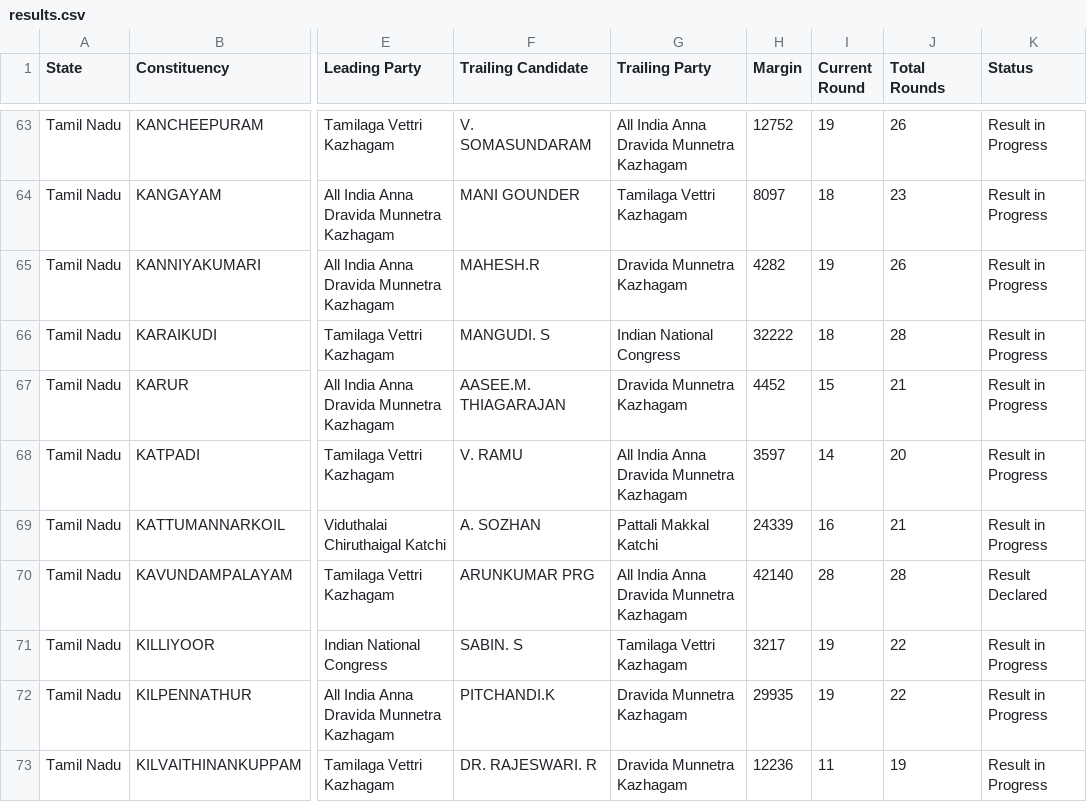
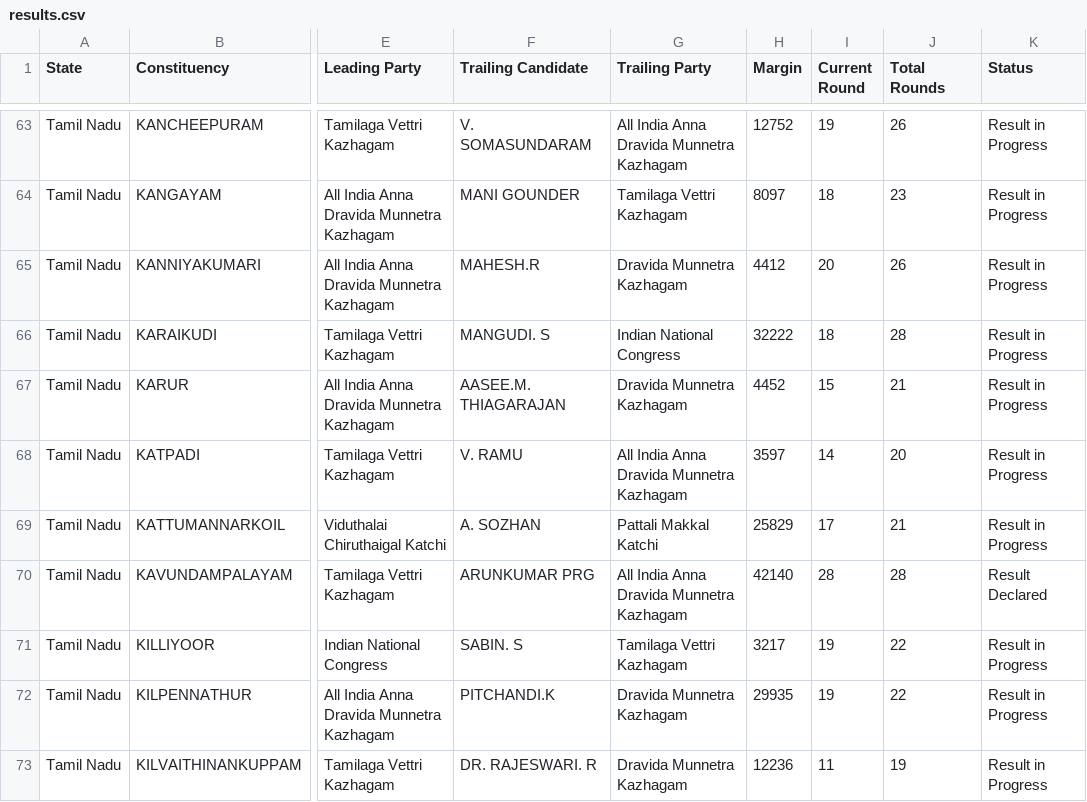
Before and after one commit to muthuishere/tnelection2026, a CSV file: results.csv, drawn as a sheet; only a part is shown, gaps mark what is left out; the diff covers the shown part only; the diff names each change by its address in the sheet, - before the commit and + after, or states it on an @@ line.

Commit message:
auto: refresh results 2026-05-04T11:52Z

```diff
--- a/results.csv
+++ b/results.csv
-H65 (Margin): 4282
+H65 (Margin): 4412
-I65 (Current Round): 19
+I65 (Current Round): 20
-H69 (Margin): 24339
+H69 (Margin): 25829
-I69 (Current Round): 16
+I69 (Current Round): 17
```
Also changed, not shown: 24 edited cells elsewhere in this file, 1 other file.
